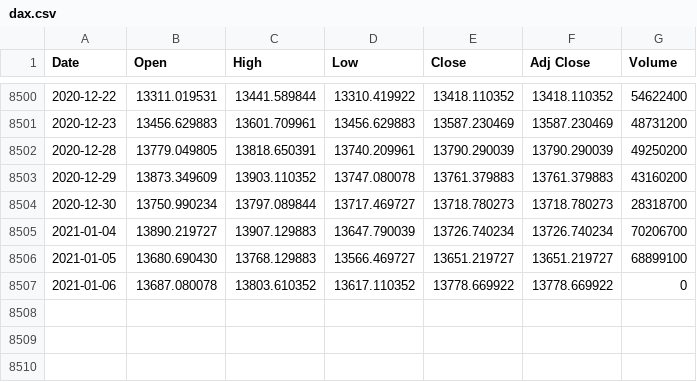
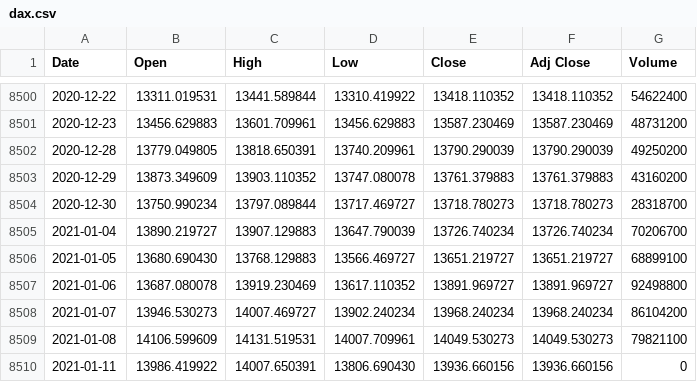
Before and after one commit to loelschlaeger/fHMM, a CSV file: data/dax.csv, drawn as a sheet; only a part is shown, gaps mark what is left out.

Commit message:
update data

```diff
--- a/data/dax.csv
+++ b/data/dax.csv
@@ -8506,2 +8506,5 @@ Date,Open,High,Low,Close,Adj Close,Volume
 2021-01-05,13680.690430,13768.129883,13566.469727,13651.219727,13651.219727,68899100
-2021-01-06,13687.080078,13803.610352,13617.110352,13778.669922,13778.669922,0
+2021-01-06,13687.080078,13919.230469,13617.110352,13891.969727,13891.969727,92498800
+2021-01-07,13946.530273,14007.469727,13902.240234,13968.240234,13968.240234,86104200
+2021-01-08,14106.599609,14131.519531,14007.709961,14049.530273,14049.530273,79821100
+2021-01-11,13986.419922,14007.650391,13806.690430,13936.660156,13936.660156,0
```
